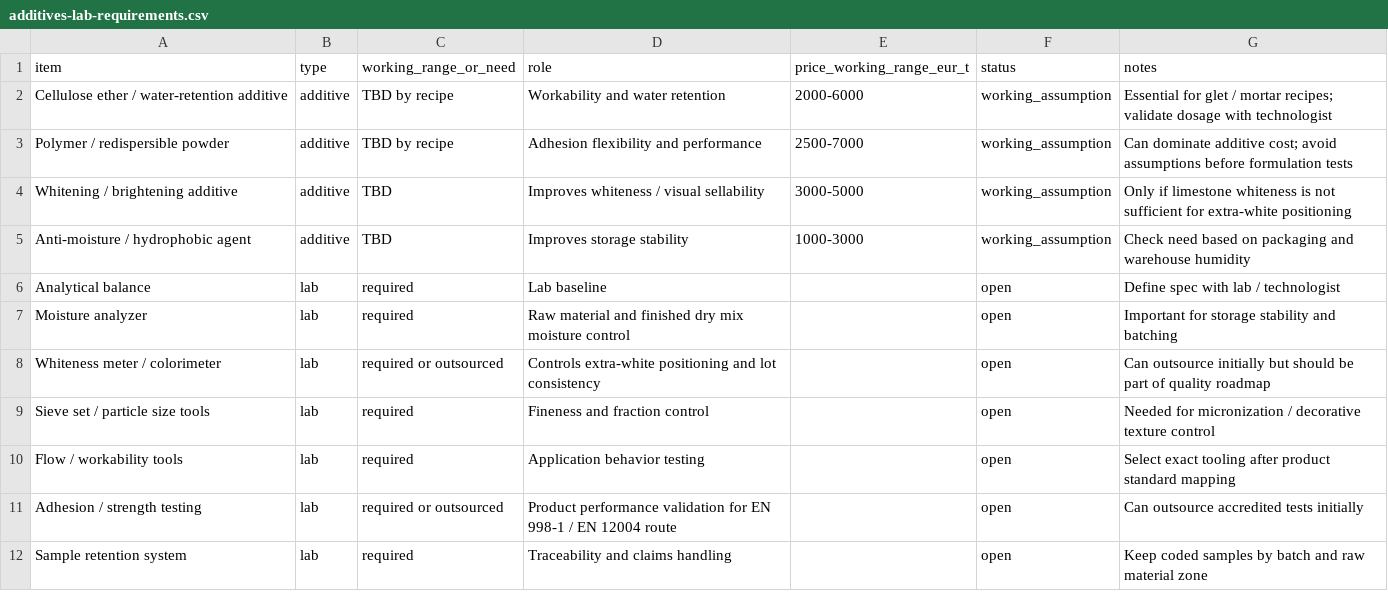
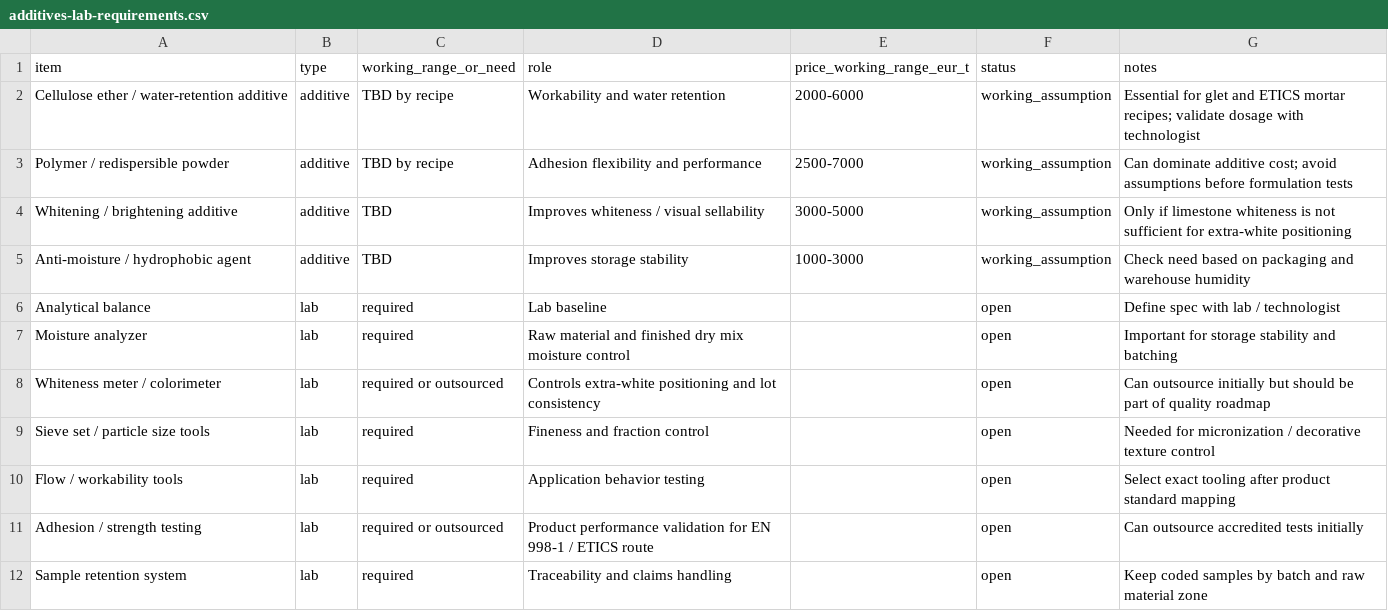
Before and after one commit to klaryoflowai/Renovit, a CSV file: data/technology/additives-lab-requirements.csv, drawn as a sheet.

```diff
--- a/data/technology/additives-lab-requirements.csv
+++ b/data/technology/additives-lab-requirements.csv
@@ -1,3 +1,3 @@
 item,type,working_range_or_need,role,price_working_range_eur_t,status,notes
-Cellulose ether / water-retention additive,additive,TBD by recipe,Workability and water retention,2000-6000,working_assumption,Essential for glet / mortar recipes; validate dosage with technologist
+Cellulose ether / water-retention additive,additive,TBD by recipe,Workability and water retention,2000-6000,working_assumption,Essential for glet and ETICS mortar recipes; validate dosage with technologist
 Polymer / redispersible powder,additive,TBD by recipe,Adhesion flexibility and performance,2500-7000,working_assumption,Can dominate additive cost; avoid assumptions before formulation tests
@@ -10,3 +10,3 @@ Sieve set / particle size tools,lab,required,Fineness and fraction control,,open
 Flow / workability tools,lab,required,Application behavior testing,,open,Select exact tooling after product standard mapping
-Adhesion / strength testing,lab,required or outsourced,Product performance validation for EN 998-1 / EN 12004 route,,open,Can outsource accredited tests initially
+Adhesion / strength testing,lab,required or outsourced,Product performance validation for EN 998-1 / ETICS route,,open,Can outsource accredited tests initially
 Sample retention system,lab,required,Traceability and claims handling,,open,Keep coded samples by batch and raw material zone
```
Also changed, not shown: data/technology/process-flow.csv, 26 other files.
